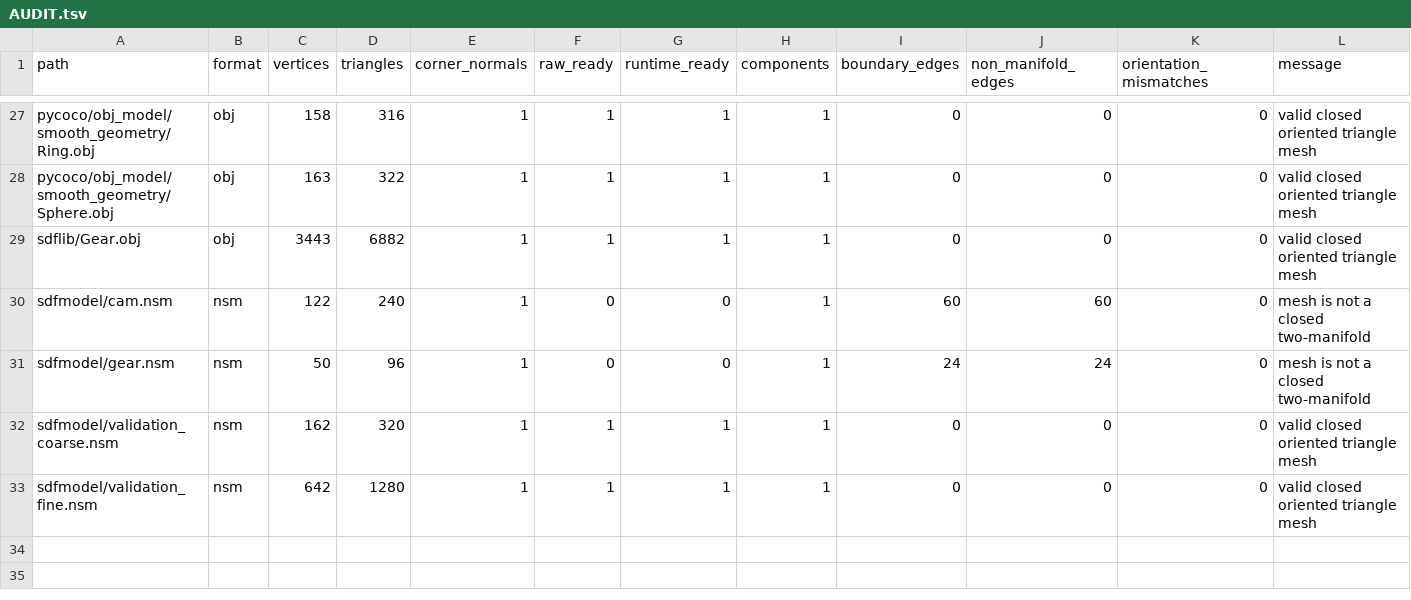
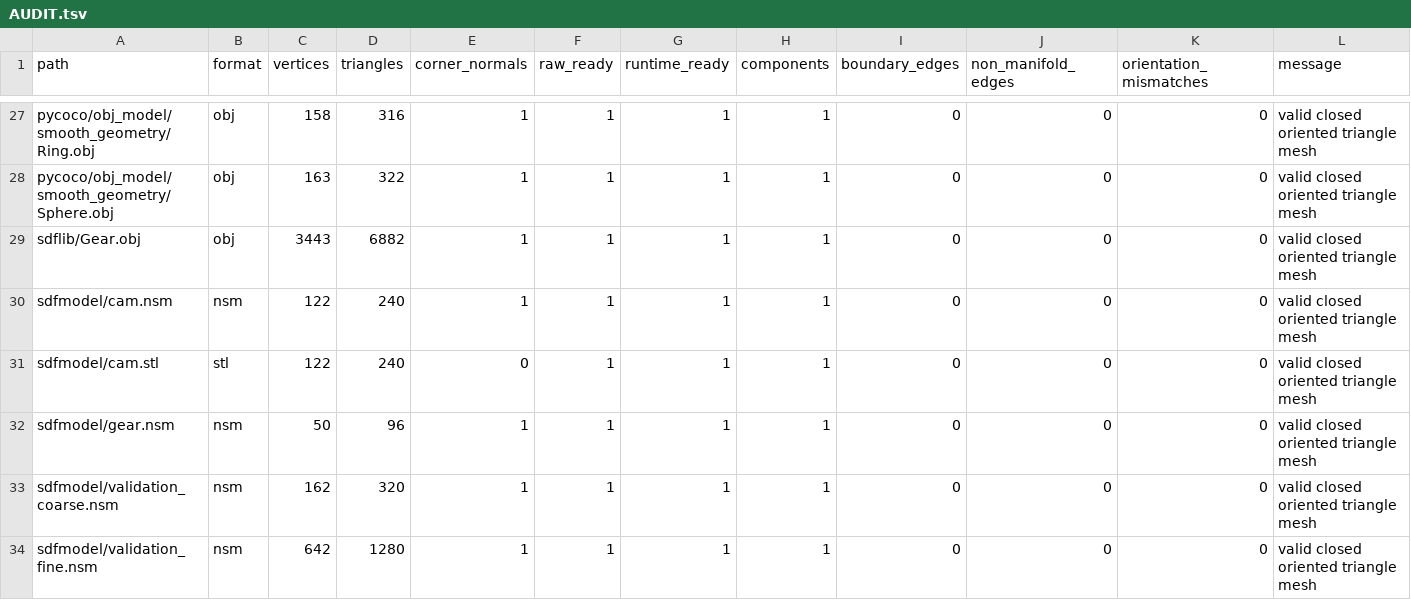
Before and after one commit to W-Moorer/NexDynSdf, a TSV file: models/AUDIT.tsv, drawn as a sheet; only a part is shown, gaps mark what is left out.

Commit message:
Repair reference models and add STL ENG import

```diff
--- a/models/AUDIT.tsv
+++ b/models/AUDIT.tsv
@@ -29,4 +29,5 @@ pycoco/obj_model/smooth_geometry/Sphere.obj	obj	163	322	1	1	1	1	0	0	0	valid clos
 sdflib/Gear.obj	obj	3443	6882	1	1	1	1	0	0	0	valid closed oriented triangle mesh
-sdfmodel/cam.nsm	nsm	122	240	1	0	0	1	60	60	0	mesh is not a closed two-manifold
-sdfmodel/gear.nsm	nsm	50	96	1	0	0	1	24	24	0	mesh is not a closed two-manifold
+sdfmodel/cam.nsm	nsm	122	240	1	1	1	1	0	0	0	valid closed oriented triangle mesh
+sdfmodel/cam.stl	stl	122	240	0	1	1	1	0	0	0	valid closed oriented triangle mesh
+sdfmodel/gear.nsm	nsm	50	96	1	1	1	1	0	0	0	valid closed oriented triangle mesh
 sdfmodel/validation_coarse.nsm	nsm	162	320	1	1	1	1	0	0	0	valid closed oriented triangle mesh
```
Also changed, not shown: models/CATALOG.tsv, 22 other files.
